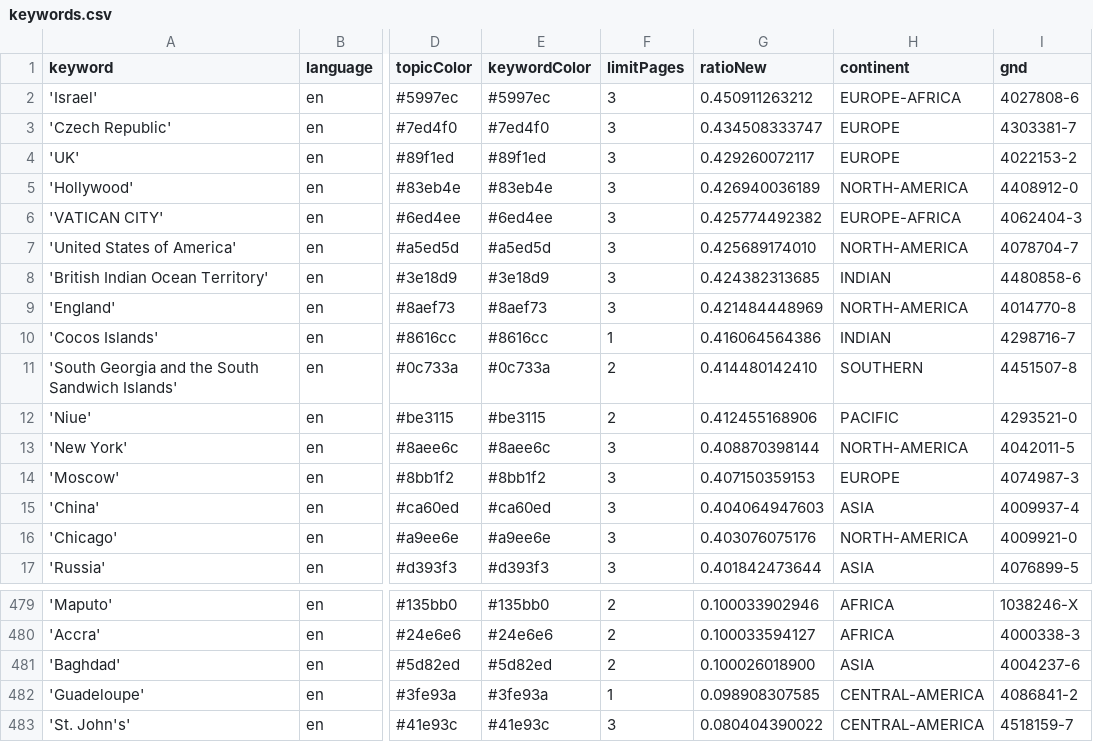
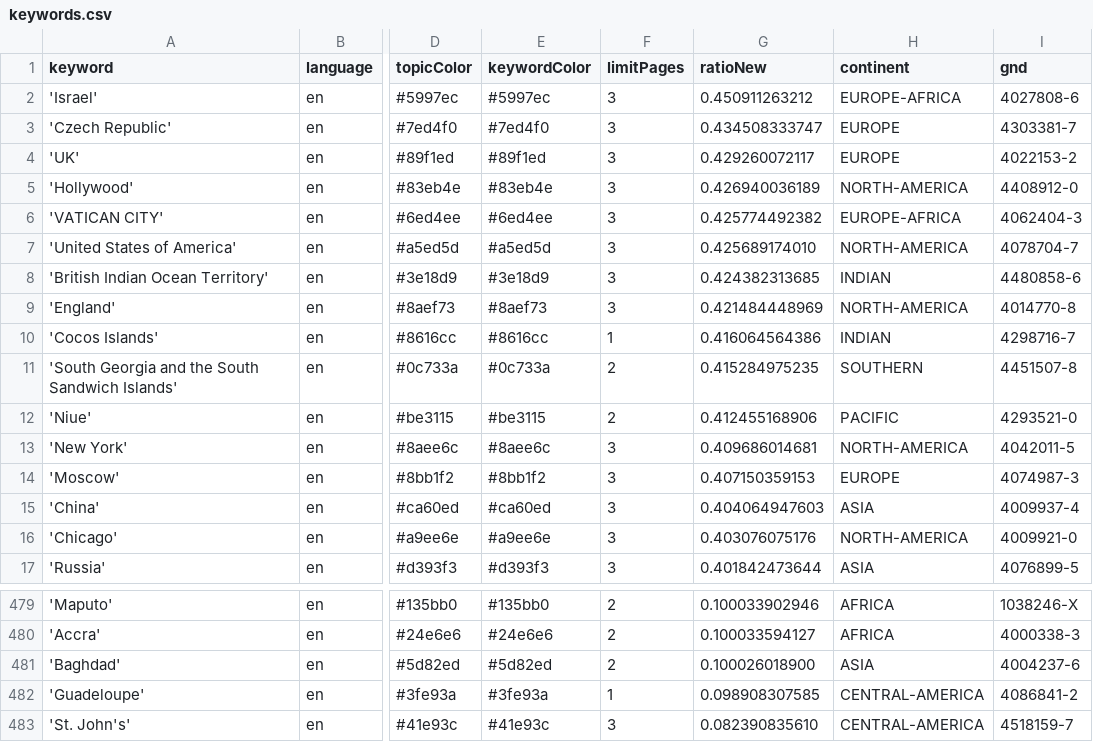
Before and after one commit to mizilett-news/locationWhisperer, a CSV file: keywords.csv, drawn as a sheet; only a part is shown, gaps mark what is left out; the diff names each change by its address in the sheet, - before the commit and + after, or states it on an @@ line.

```diff
--- a/keywords.csv
+++ b/keywords.csv
-G11 (ratioNew): 0.414480142410
+G11 (ratioNew): 0.415284975235
-G13 (ratioNew): 0.408870398144
+G13 (ratioNew): 0.409686014681
-G483 (ratioNew): 0.080404390022
+G483 (ratioNew): 0.082390835610
```
Also changed, not shown: csv/news_2026_02.csv, csv/news_2026_03.csv.
